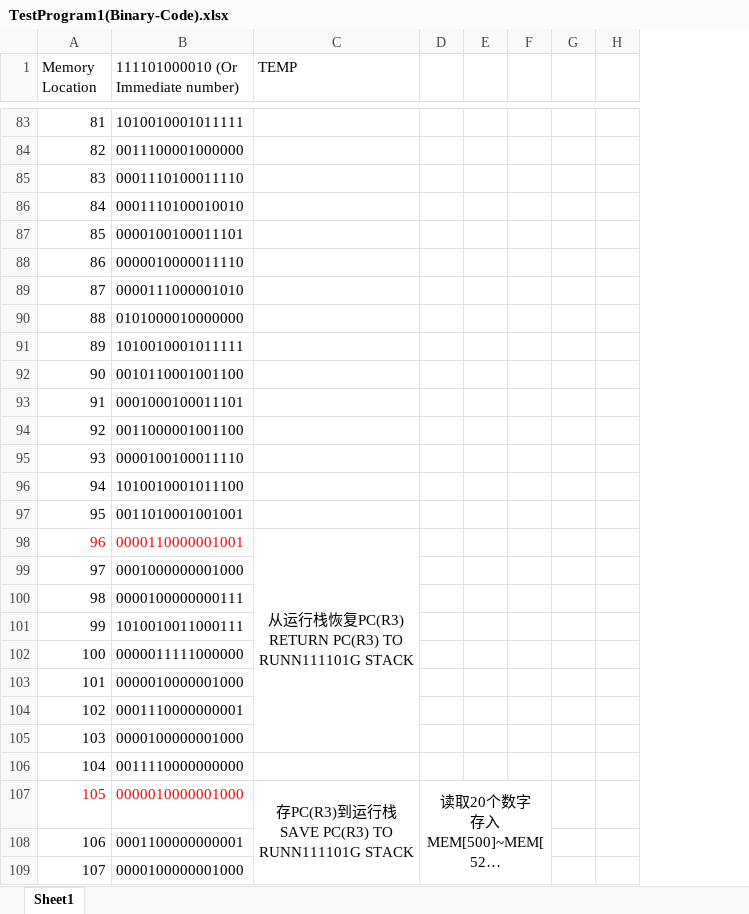
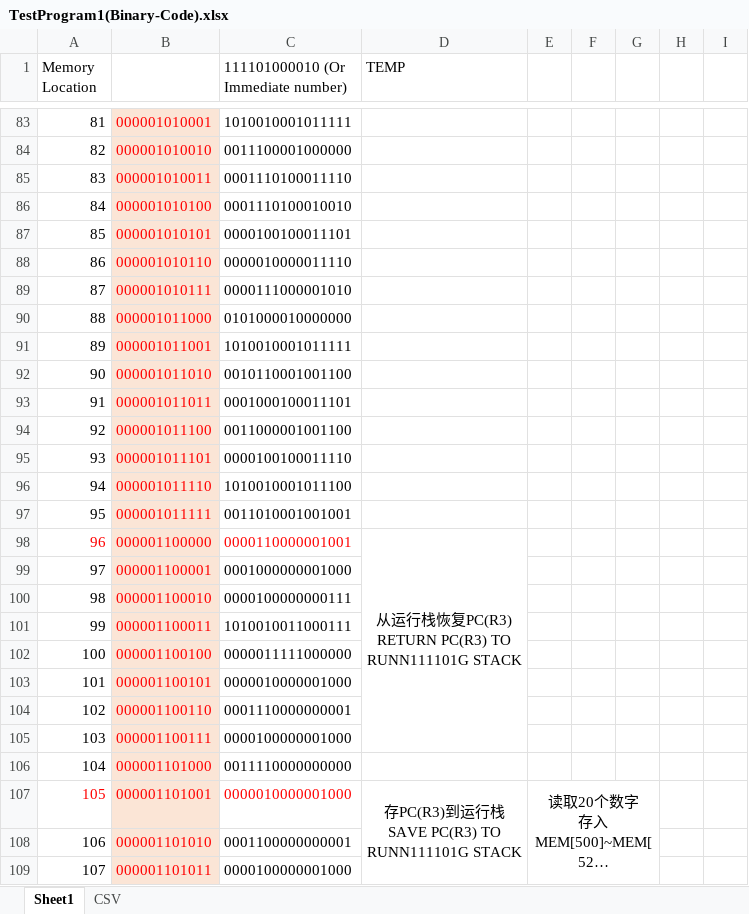
Before and after one commit to skyguidance/CSCI6461ComputerArchitecture, an Excel workbook: TestProgram1(Binary-Code).xlsx, sheet Sheet1, drawn as a sheet; only a part is shown, gaps mark what is left out; long unchanged cells end in …; values as stored, in another font and other column widths than the file's, no borders; removed rows and columns are numbered as before the commit, all else as after; the diff covers the shown part only; the diff names each change by its address in the sheet, - before the commit and + after, or states it on an @@ line.

```diff
--- a/TestProgram1(Binary-Code).xlsx (sheet Sheet1)
+++ b/TestProgram1(Binary-Code).xlsx (sheet Sheet1)
+sheet tab: CSV
+column B, rows 83-109: 000001010001 | 000001010010 | 000001010011 | 000001010100 | 000001010101 | 000001010110 | 000001010111 | 000001011000 | 000001011001 | 000001011010 | 000001011011 | 000001011100 | 000001011101 | 000001011110 | 000001011111 | 000001100000 | 000001100001 | 000001100010 | 000001100011 | 000001100100 | 000001100101 | 000001100110 | 000001100111 | 000001101000 | 000001101001 | 000001101010 | 000001101011
-column E, empty
+column H, empty
-D107:F136 merged
+E107:G136 merged
```
Also changed, not shown: 36 edited cells, cell formats and merged cells elsewhere in this sheet, TestProgram1(Assembly-Code).xlsx, 5 other files.
